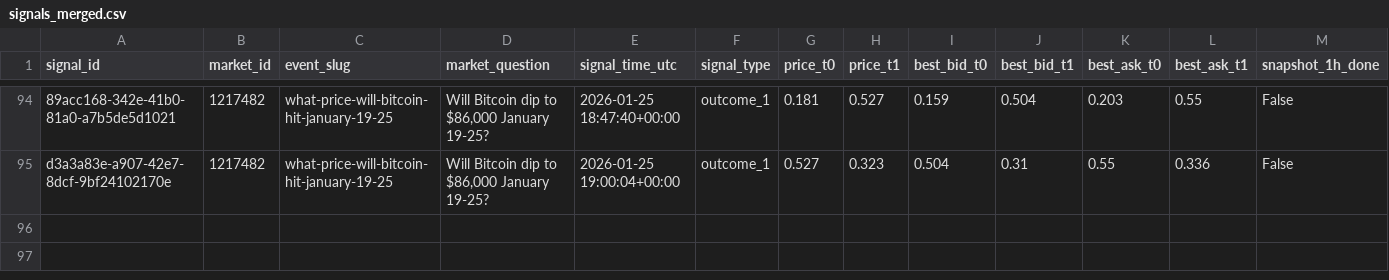
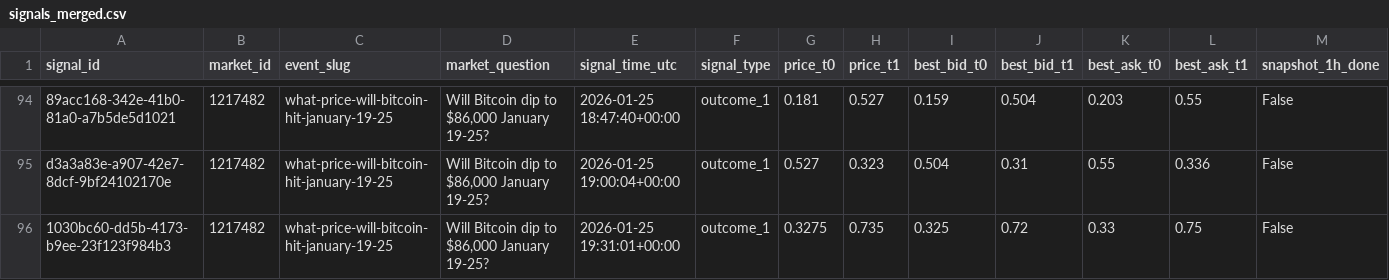
Before and after one commit to arshak-avagyan/fetch_data_test_repo, a CSV file: data/signals_merged.csv, drawn as a sheet; only a part is shown, gaps mark what is left out; rows hold the shown columns only; the diff names each change by its address in the sheet, - before the commit and + after, or states it on an @@ line.

Commit message:
Workflow Run
Files changed:
M	data/market_change.csv
M	data/polymarket_flat_markets_t0.csv
M	data/polymarket_flat_markets_t1.csv
M	data/signals.csv
M	data/signals_merged.csv

```diff
--- a/data/signals_merged.csv
+++ b/data/signals_merged.csv
+row 96: 1030bc60-dd5b-4173-b9ee-23f123f984b3 | 1217482 | what-price-will-bitcoin-hit-january-19-25 | Will Bitcoin dip to $86,000 January 19-25? | 2026-01-25 19:31:01+00:00 | outcome_1 | 0.3275 | 0.735 | 0.325 | 0.72 | 0.33 | 0.75 | False
```
Also changed, not shown: data/signals.csv, 2 other files.
